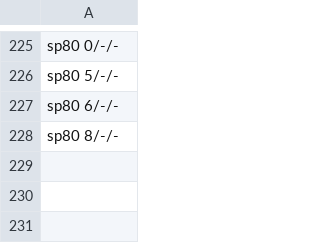
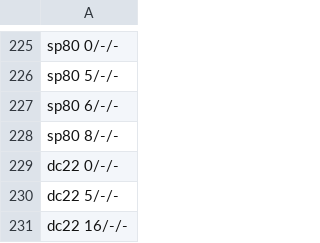
Before and after one commit to pra-ji-moh/ciall, a TSV file: child/goal_kinds.tsv, drawn as a sheet; only a part is shown, gaps mark what is left out.

```diff
--- a/child/goal_kinds.tsv
+++ b/child/goal_kinds.tsv
@@ -228 +228,4 @@ sp80 6/-/-
 sp80 8/-/-
+dc22 0/-/-
+dc22 5/-/-
+dc22 16/-/-
```
Also changed, not shown: child/archive.tsv, child/library/claims.tsv, 18 other files.
